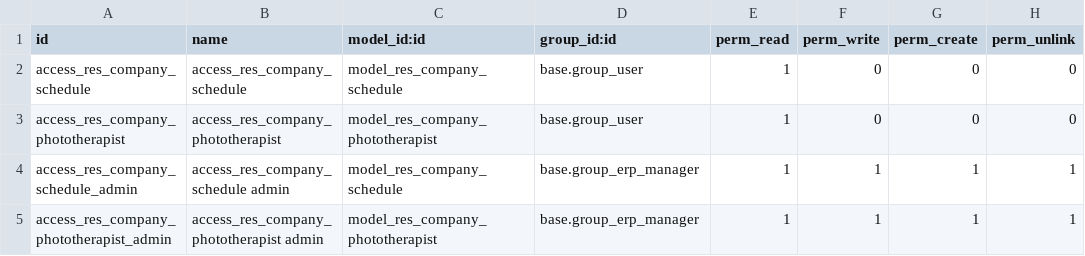
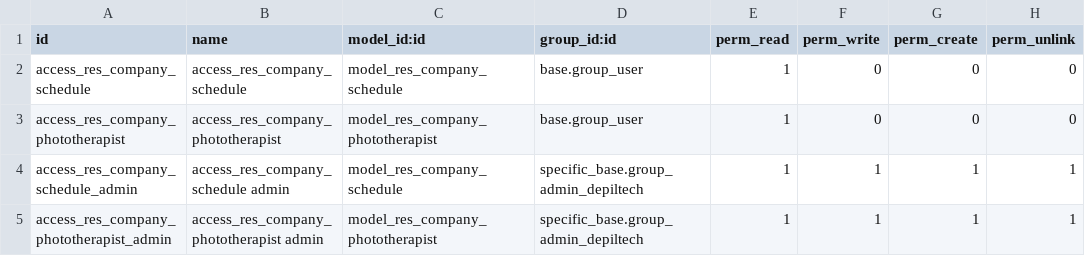
Before and after one commit to yankinmax/web, a CSV file: odoo/local-src/specific_base/security/ir.model.access.csv, drawn as a sheet.

```diff
--- a/odoo/local-src/specific_base/security/ir.model.access.csv
+++ b/odoo/local-src/specific_base/security/ir.model.access.csv
@@ -3,3 +3,3 @@ access_res_company_schedule,access_res_company_schedule,model_res_company_schedu
 access_res_company_phototherapist,access_res_company_phototherapist,model_res_company_phototherapist,base.group_user,1,0,0,0
-access_res_company_schedule_admin,access_res_company_schedule admin,model_res_company_schedule,base.group_erp_manager,1,1,1,1
-access_res_company_phototherapist_admin,access_res_company_phototherapist admin,model_res_company_phototherapist,base.group_erp_manager,1,1,1,1
+access_res_company_schedule_admin,access_res_company_schedule admin,model_res_company_schedule,specific_base.group_admin_depiltech,1,1,1,1
+access_res_company_phototherapist_admin,access_res_company_phototherapist admin,model_res_company_phototherapist,specific_base.group_admin_depiltech,1,1,1,1
```
Also changed, not shown: 18 other files.
